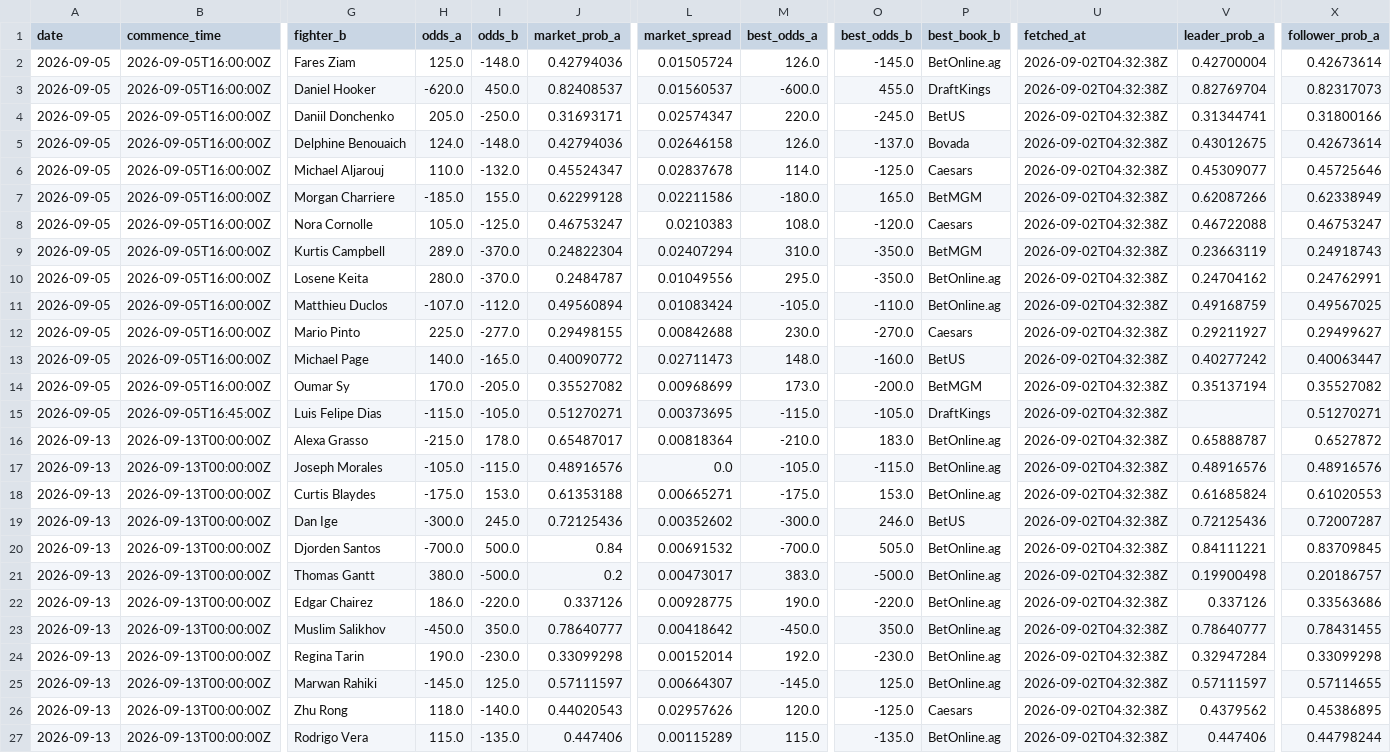
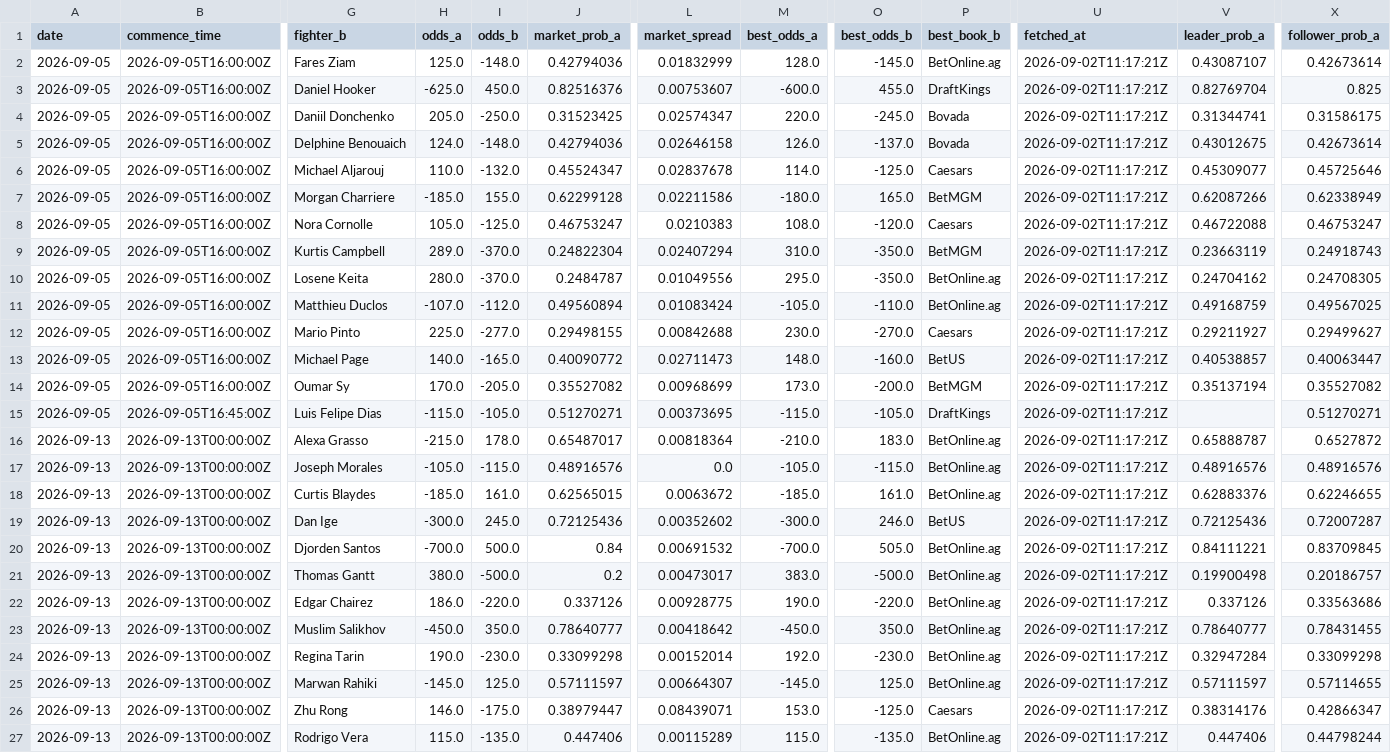
Before and after one commit to joshuakingsland/claude-fights, a CSV file: odds_upcoming.csv, drawn as a sheet; only a part is shown, gaps mark what is left out; the diff covers the shown part only; the diff names each change by its address in the sheet, - before the commit and + after, or states it on an @@ line.

```diff
--- a/odds_upcoming.csv
+++ b/odds_upcoming.csv
-L2 (market_spread): 0.01505724
+L2 (market_spread): 0.01832999
-M2 (best_odds_a): 126.0
+M2 (best_odds_a): 128.0
-U2:U27 (fetched_at): 2026-09-02T04:32:38Z
+U2:U27 (fetched_at): 2026-09-02T11:17:21Z
-V2 (leader_prob_a): 0.42700004
+V2 (leader_prob_a): 0.43087107
-H3 (odds_a): -620.0
+H3 (odds_a): -625.0
-J3 (market_prob_a): 0.82408537
+J3 (market_prob_a): 0.82516376
-L3 (market_spread): 0.01560537
+L3 (market_spread): 0.00753607
-X3 (follower_prob_a): 0.82317073
+X3 (follower_prob_a): 0.825
-J4 (market_prob_a): 0.31693171
+J4 (market_prob_a): 0.31523425
-P4 (best_book_b): BetUS
+P4 (best_book_b): Bovada
-X4 (follower_prob_a): 0.31800166
+X4 (follower_prob_a): 0.31586175
-X10 (follower_prob_a): 0.24762991
+X10 (follower_prob_a): 0.24708305
-V13 (leader_prob_a): 0.40277242
+V13 (leader_prob_a): 0.40538857
-H18 (odds_a): -175.0
+H18 (odds_a): -185.0
-I18 (odds_b): 153.0
+I18 (odds_b): 161.0
-J18 (market_prob_a): 0.61353188
+J18 (market_prob_a): 0.62565015
-L18 (market_spread): 0.00665271
+L18 (market_spread): 0.0063672
-M18 (best_odds_a): -175.0
+M18 (best_odds_a): -185.0
-O18 (best_odds_b): 153.0
+O18 (best_odds_b): 161.0
-V18 (leader_prob_a): 0.61685824
+V18 (leader_prob_a): 0.62883376
-X18 (follower_prob_a): 0.61020553
+X18 (follower_prob_a): 0.62246655
-H26 (odds_a): 118.0
+H26 (odds_a): 146.0
-I26 (odds_b): -140.0
+I26 (odds_b): -175.0
-J26 (market_prob_a): 0.44020543
+J26 (market_prob_a): 0.38979447
-L26 (market_spread): 0.02957626
+L26 (market_spread): 0.08439071
-M26 (best_odds_a): 120.0
+M26 (best_odds_a): 153.0
-V26 (leader_prob_a): 0.4379562
+V26 (leader_prob_a): 0.38314176
-X26 (follower_prob_a): 0.45386895
+X26 (follower_prob_a): 0.42866347
```
Also changed, not shown: 41 edited cells elsewhere in this file, 6 other files.
